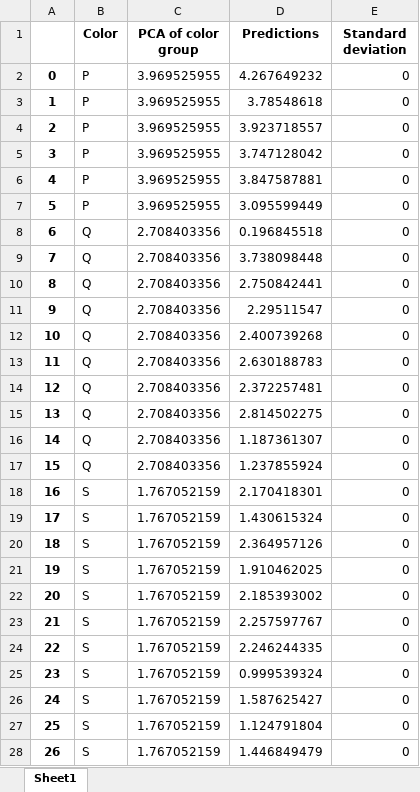
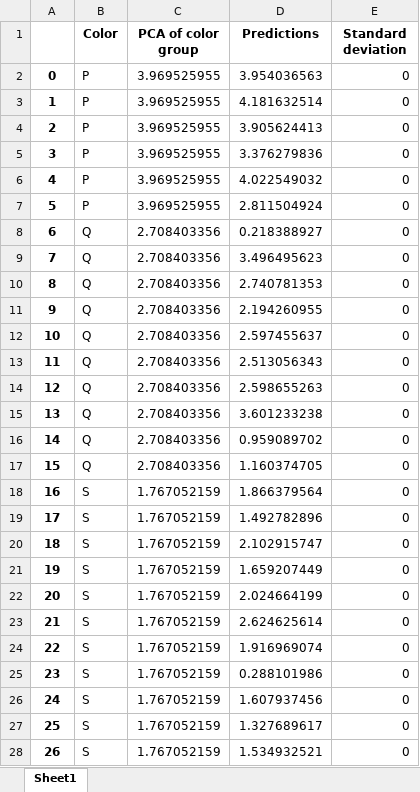
Before and after one commit to UNC-Knight-Lab/MotifFold, an Excel workbook: motif_fold/sample_data/prediction_statistics.xlsx, sheet Sheet1, drawn as a sheet; only a part is shown; values as stored, in another font and other column widths than the file's, no borders; the diff covers the shown part only; the diff names each change by its address in the sheet, - before the commit and + after, or states it on an @@ line.

```diff
--- a/motif_fold/sample_data/prediction_statistics.xlsx (sheet Sheet1)
+++ b/motif_fold/sample_data/prediction_statistics.xlsx (sheet Sheet1)
-D2 (Predictions): 4.267649232
+D2 (Predictions): 3.954036563
-D3 (Predictions): 3.78548618
+D3 (Predictions): 4.181632514
-D4 (Predictions): 3.923718557
+D4 (Predictions): 3.905624413
-D5 (Predictions): 3.747128042
+D5 (Predictions): 3.376279836
-D6 (Predictions): 3.847587881
+D6 (Predictions): 4.022549032
-D7 (Predictions): 3.095599449
+D7 (Predictions): 2.811504924
-D8 (Predictions): 0.196845518
+D8 (Predictions): 0.218388927
-D9 (Predictions): 3.738098448
+D9 (Predictions): 3.496495623
-D10 (Predictions): 2.750842441
+D10 (Predictions): 2.740781353
-D11 (Predictions): 2.29511547
+D11 (Predictions): 2.194260955
-D12 (Predictions): 2.400739268
+D12 (Predictions): 2.597455637
-D13 (Predictions): 2.630188783
+D13 (Predictions): 2.513056343
-D14 (Predictions): 2.372257481
+D14 (Predictions): 2.598655263
-D15 (Predictions): 2.814502275
+D15 (Predictions): 3.601233238
-D16 (Predictions): 1.187361307
+D16 (Predictions): 0.959089702
-D17 (Predictions): 1.237855924
+D17 (Predictions): 1.160374705
-D18 (Predictions): 2.170418301
+D18 (Predictions): 1.866379564
-D19 (Predictions): 1.430615324
+D19 (Predictions): 1.492782896
-D20 (Predictions): 2.364957126
+D20 (Predictions): 2.102915747
-D21 (Predictions): 1.910462025
+D21 (Predictions): 1.659207449
-D22 (Predictions): 2.185393002
+D22 (Predictions): 2.024664199
-D23 (Predictions): 2.257597767
+D23 (Predictions): 2.624625614
-D24 (Predictions): 2.246244335
+D24 (Predictions): 1.916969074
-D25 (Predictions): 0.999539324
+D25 (Predictions): 0.288101986
-D26 (Predictions): 1.587625427
+D26 (Predictions): 1.607937456
-D27 (Predictions): 1.124791804
+D27 (Predictions): 1.327689617
-D28 (Predictions): 1.446849479
+D28 (Predictions): 1.534932521
```
Also changed, not shown: 95 edited cells elsewhere in this sheet, 1 other file.
